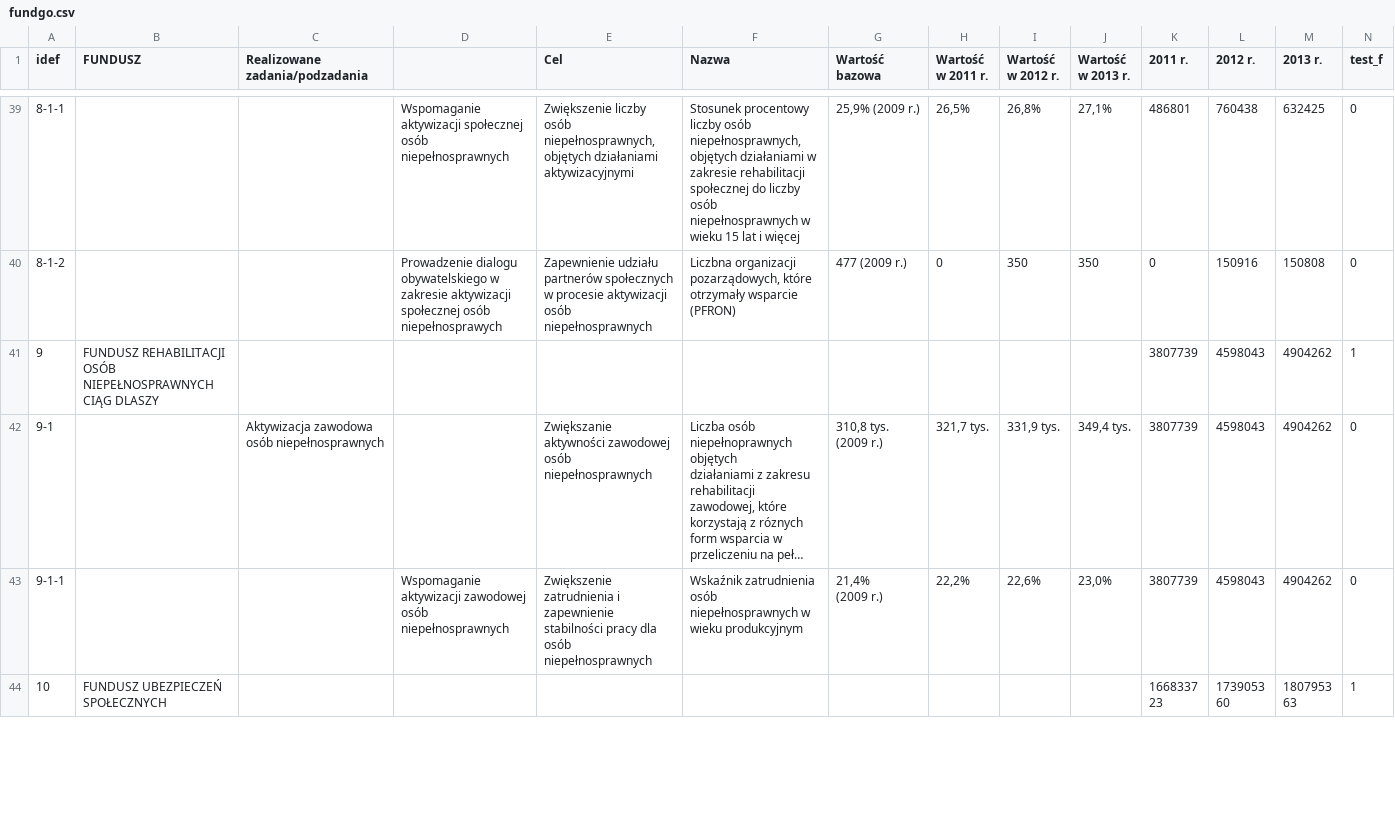
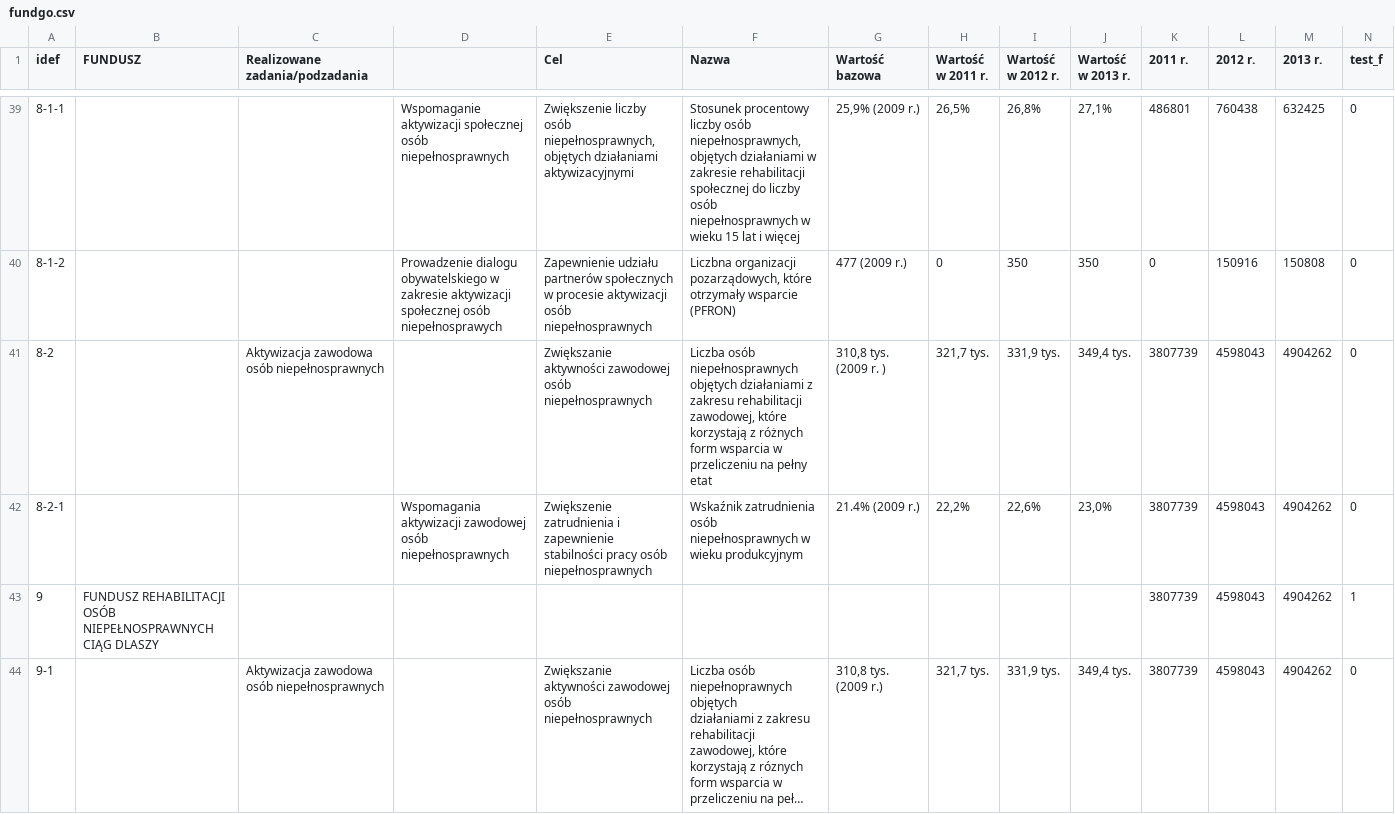
Before and after one commit to CCLab/Raw-Salad, a CSV file: scripts/db/budget/fundgo.csv, drawn as a sheet; only a part is shown, gaps mark what is left out; the shorter side is filled out with more unchanged rows; long unchanged cells end in …; rows hold the shown columns only; the diff names each change by its address in the sheet, - before the commit and + after, or states it on an @@ line.

```diff
--- a/scripts/db/budget/fundgo.csv
+++ b/scripts/db/budget/fundgo.csv
+row 41: 8-2 |  | Aktywizacja zawodowa osób niepełnosprawnych |  | Zwiększanie aktywności zawodowej osób niepełnosprawnych | Liczba osób niepełnosprawnych objętych działaniami z zakresu rehabilitacji zawodowej, które korzystają z różnych form wsparcia w przeliczeniu na pełny etat | 310,8 tys. (2009 r. ) | 321,7 tys. | 331,9 tys. | 349,4 tys. | 3807739 | 4598043 | 4904262 | 0
+row 42: 8-2-1 |  |  | Wspomagania aktywizacji zawodowej osób niepełnosprawnych | Zwiększenie zatrudnienia i zapewnienie stabilności pracy osób niepełnosprawnych | Wskaźnik zatrudnienia osób niepełnosprawnych w wieku produkcyjnym | 21.4% (2009 r.) | 22,2% | 22,6% | 23,0% | 3807739 | 4598043 | 4904262 | 0
```
Also changed, not shown: scripts/db/budget/agnctr.csv, scripts/db/budget/fundtr.csv, 5 other files.
